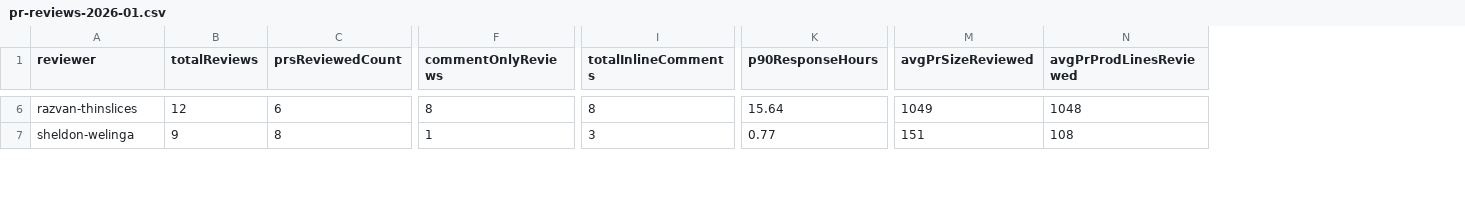
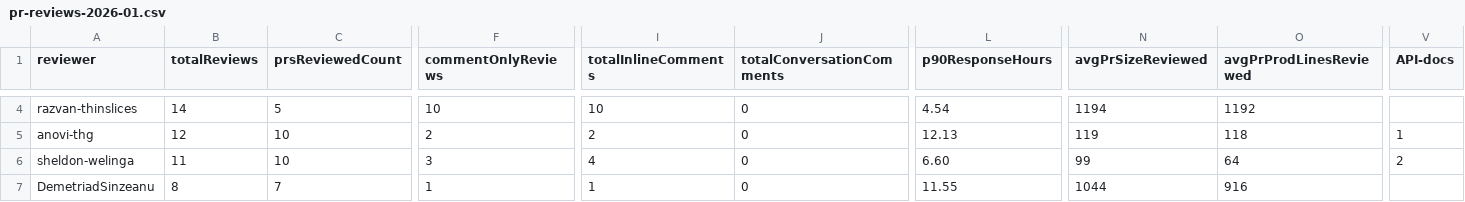
Before and after one commit to razvan-thinslices/pr-review-metrics, a CSV file: output/pr-reviews-2026-01.csv, drawn as a sheet; only a part is shown, gaps mark what is left out; addresses are those after the commit; rows hold the shown columns only; the diff covers the shown part only; the diff names each change by its address in the sheet, - before the commit and + after, or states it on an @@ line.

```diff
--- a/output/pr-reviews-2026-01.csv
+++ b/output/pr-reviews-2026-01.csv
+column J (totalConversationComments), row 4: 0; row 6: 0
+column V (API-docs), row 6: 2
-B4 (totalReviews): 12
+B4 (totalReviews): 14
-C4 (prsReviewedCount): 6
+C4 (prsReviewedCount): 5
-F4 (commentOnlyReviews): 8
+F4 (commentOnlyReviews): 10
-I4 (totalInlineComments): 8
+I4 (totalInlineComments): 10
-L4 (p90ResponseHours): 15.64
+L4 (p90ResponseHours): 4.54
-N4 (avgPrSizeReviewed): 1049
+N4 (avgPrSizeReviewed): 1194
-O4 (avgPrProdLinesReviewed): 1048
+O4 (avgPrProdLinesReviewed): 1192
+row 5: anovi-thg | 12 | 10 | 2 | 2 | 0 | 12.13 | 119 | 118 | 1
-B6 (totalReviews): 9
+B6 (totalReviews): 11
-C6 (prsReviewedCount): 8
+C6 (prsReviewedCount): 10
-F6 (commentOnlyReviews): 1
+F6 (commentOnlyReviews): 3
-I6 (totalInlineComments): 3
+I6 (totalInlineComments): 4
-L6 (p90ResponseHours): 0.77
+L6 (p90ResponseHours): 6.60
-N6 (avgPrSizeReviewed): 151
+N6 (avgPrSizeReviewed): 99
-O6 (avgPrProdLinesReviewed): 108
+O6 (avgPrProdLinesReviewed): 64
+row 7: DemetriadSinzeanu | 8 | 7 | 1 | 1 | 0 | 11.55 | 1044 | 916
```
Also changed, not shown: 2 removed rows and 69 edited cells elsewhere in this file, output/pr-authors-2026-01.csv, 20 other files.
